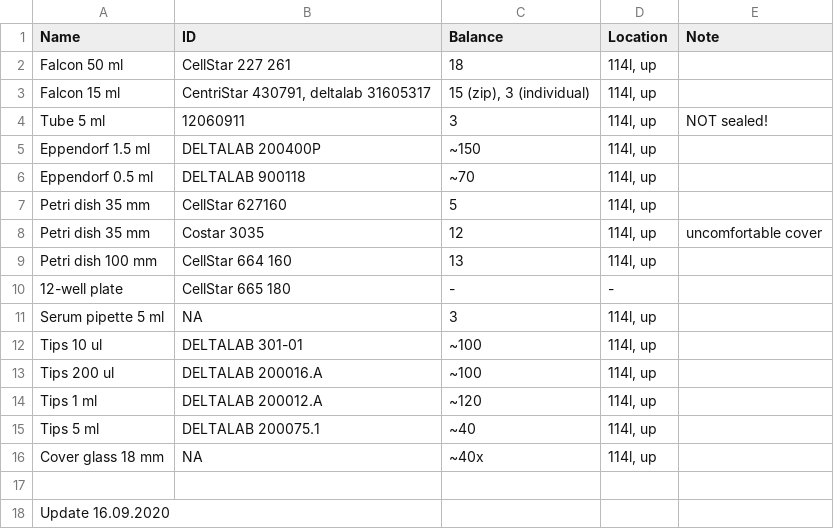
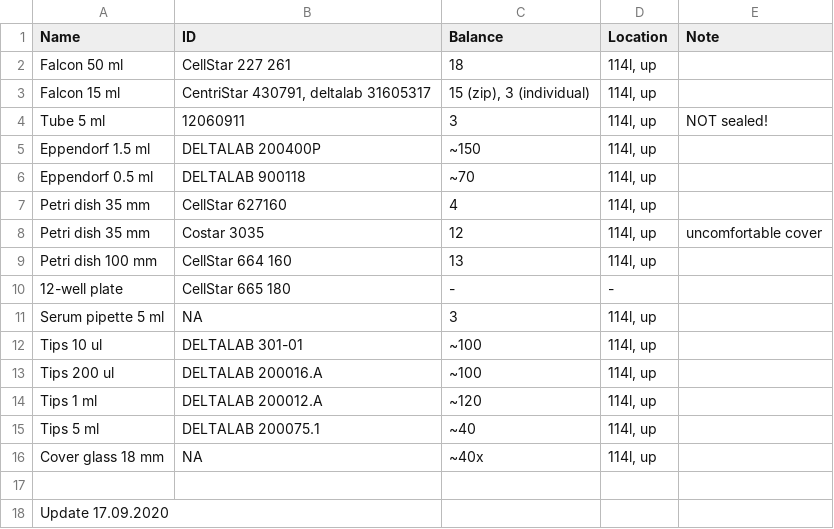
Before and after one commit to sonyann/Labnote, a CSV file: Projects/HPCA/plastic.csv, drawn as a sheet.

```diff
--- a/Projects/HPCA/plastic.csv
+++ b/Projects/HPCA/plastic.csv
@@ -6,3 +6,3 @@ Eppendorf 1.5 ml,DELTALAB 200400P,~150,"114l, up",
 Eppendorf 0.5 ml,DELTALAB 900118,~70,"114l, up",
-Petri dish 35 mm,CellStar 627160,5,"114l, up",
+Petri dish 35 mm,CellStar 627160,4,"114l, up",
 Petri dish 35 mm,Costar 3035,12,"114l, up",uncomfortable cover
@@ -17,2 +17,2 @@ Cover glass 18 mm,NA,~40x,"114l, up",
 ,,,,
-Update 16.09.2020,,,,
+Update 17.09.2020,,,,
```
Also changed, not shown: Projects/HPCA/chemicals.csv, 2 other files.
